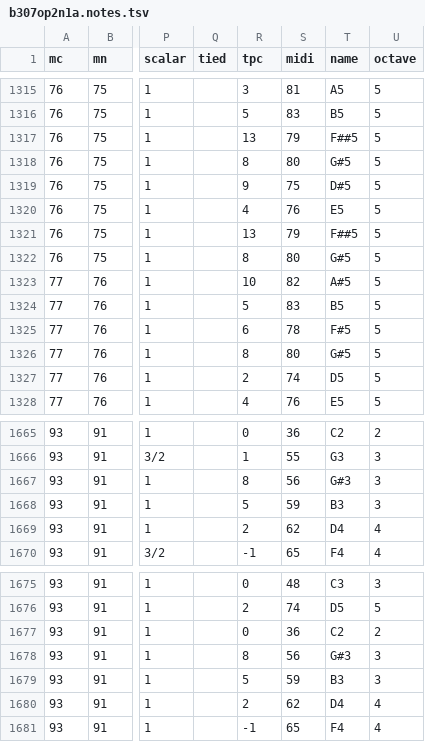
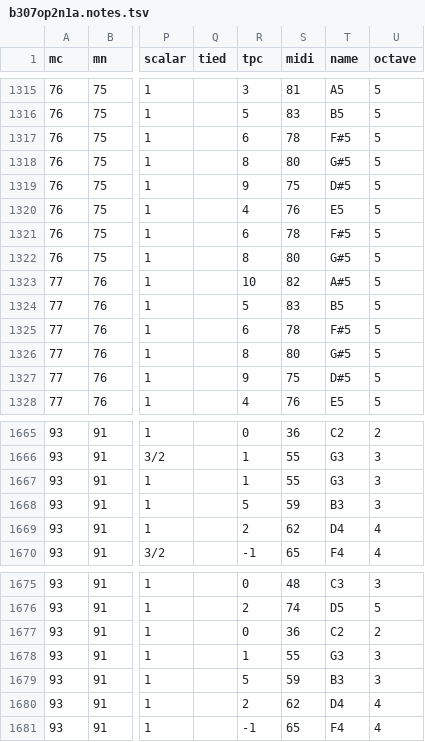
Before and after one commit to DCMLab/pleyel_quartets, a TSV file: notes/b307op2n1a.notes.tsv, drawn as a sheet; only a part is shown, gaps mark what is left out; the diff names each change by its address in the sheet, - before the commit and + after, or states it on an @@ line.

```diff
--- a/notes/b307op2n1a.notes.tsv
+++ b/notes/b307op2n1a.notes.tsv
-R1317 (tpc): 13
+R1317 (tpc): 6
-S1317 (midi): 79
+S1317 (midi): 78
-T1317 (name): F##5
+T1317 (name): F#5
-R1321 (tpc): 13
+R1321 (tpc): 6
-S1321 (midi): 79
+S1321 (midi): 78
-T1321 (name): F##5
+T1321 (name): F#5
-R1327 (tpc): 2
+R1327 (tpc): 9
-S1327 (midi): 74
+S1327 (midi): 75
-T1327 (name): D5
+T1327 (name): D#5
-R1667 (tpc): 8
+R1667 (tpc): 1
-S1667 (midi): 56
+S1667 (midi): 55
-T1667 (name): G#3
+T1667 (name): G3
-R1678 (tpc): 8
+R1678 (tpc): 1
-S1678 (midi): 56
+S1678 (midi): 55
-T1678 (name): G#3
+T1678 (name): G3
```
Also changed, not shown: chords/b307op2n1a.chords.tsv, reviewed/b307op2n1a_reviewed.tsv, 25 other files.
